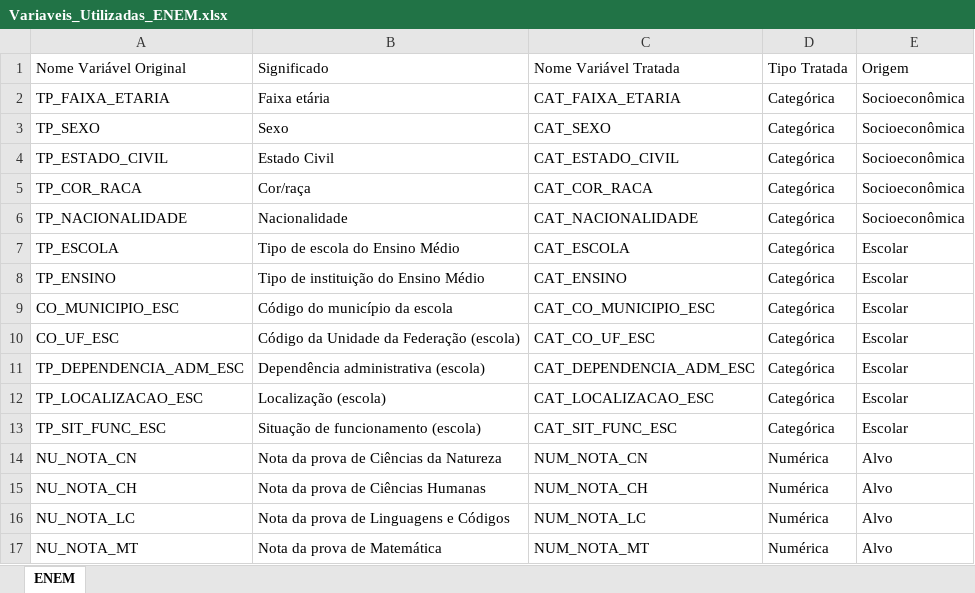
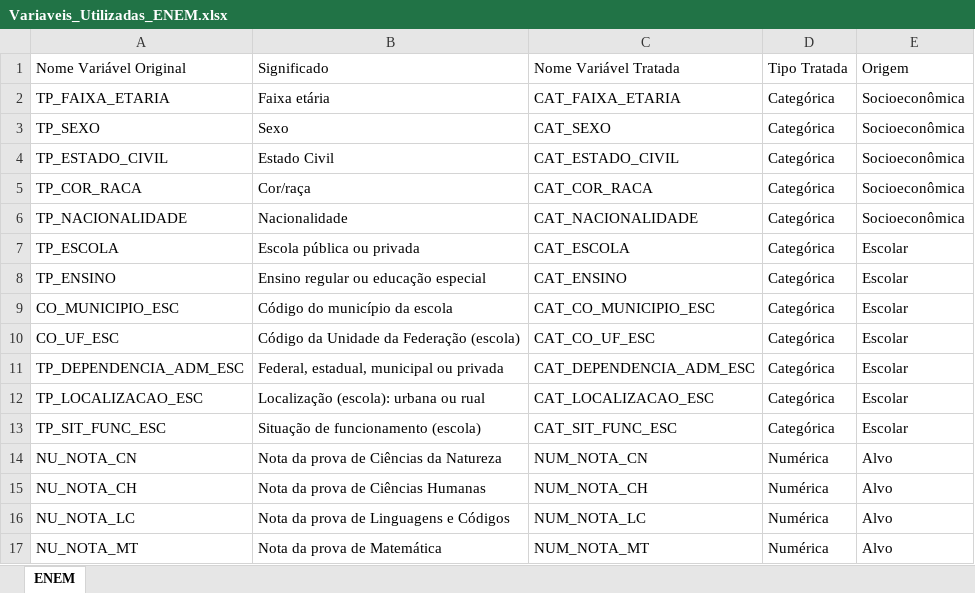
Before and after one commit to Brenosmith/TccImpactoEscolaEnem, an Excel workbook: src/Referencia_Variaveis/Variaveis_Utilizadas_ENEM.xlsx, sheet ENEM, drawn as a sheet; only a part is shown; values as stored, in another font and other column widths than the file's, no borders; the diff names each change by its address in the sheet, - before the commit and + after, or states it on an @@ line.

```diff
--- a/src/Referencia_Variaveis/Variaveis_Utilizadas_ENEM.xlsx (sheet ENEM)
+++ b/src/Referencia_Variaveis/Variaveis_Utilizadas_ENEM.xlsx (sheet ENEM)
-B7: Tipo de escola do Ensino Médio
+B7: Escola pública ou privada
-B8: Tipo de instituição do Ensino Médio
+B8: Ensino regular ou educação especial
-B11: Dependência administrativa (escola)
+B11: Federal, estadual, municipal ou privada
-B12: Localização (escola)
+B12: Localização (escola): urbana ou rual
```
Also changed, not shown: src/Referencia_Variaveis/Importancia_Variaveis.xlsx, src/Referencia_Variaveis/Variaveis_Utilizadas_Censo.xlsx, 24 other files.
